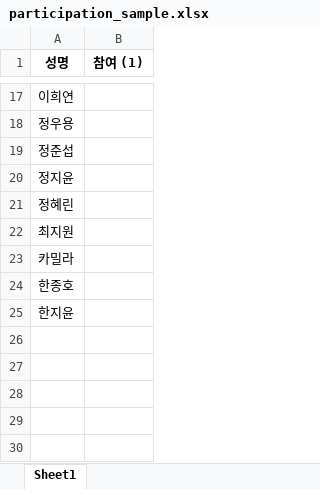
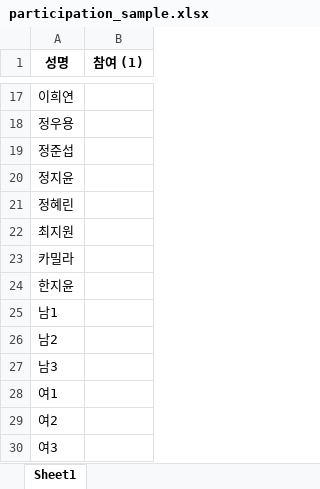
Before and after one commit to jy17347/tennis-matching, an Excel workbook: dataset/participation_sample.xlsx, sheet Sheet1, drawn as a sheet; only a part is shown, gaps mark what is left out; values as stored, in another font and other column widths than the file's, no borders; removed rows and columns are numbered as before the commit, all else as after; the diff names each change by its address in the sheet, - before the commit and + after, or states it on an @@ line.

```diff
--- a/dataset/participation_sample.xlsx (sheet Sheet1)
+++ b/dataset/participation_sample.xlsx (sheet Sheet1)
-row 24: 한종호
+row 25: 남1
+row 26: 남2
+row 27: 남3
+row 28: 여1
+row 29: 여2
+row 30: 여3
```
Also changed, not shown: dataset/roster.xlsx, 1 other file.
